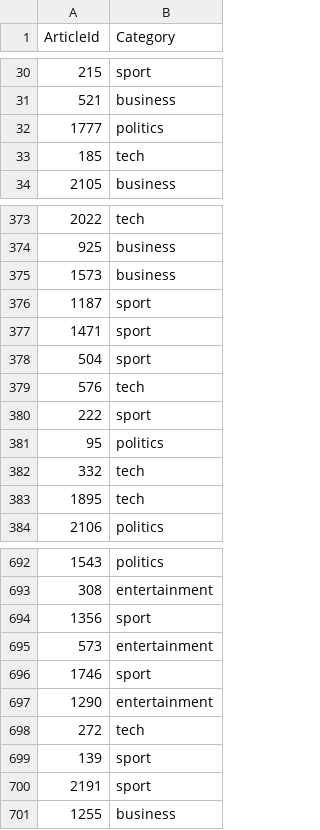
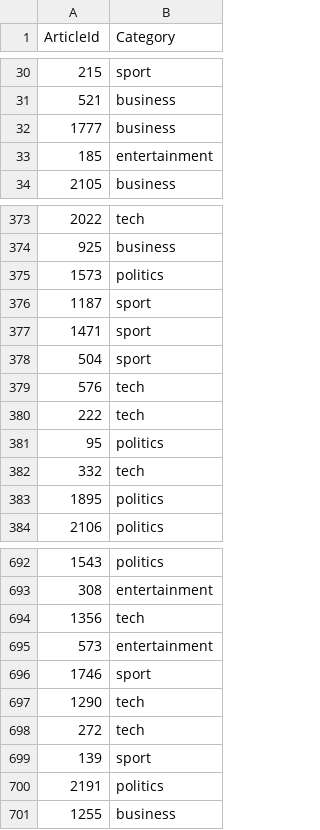
Before and after one commit to p-georgiadis/Matrix-Factorization-Project, a CSV file: reports/unsupervised_news_classification_submission.csv (was data/news/unsupervised_news_classification_submission.csv), drawn as a sheet; only a part is shown, gaps mark what is left out; the diff covers the shown part only.

```diff
--- a/data/news/unsupervised_news_classification_submission.csv
+++ b/reports/unsupervised_news_classification_submission.csv
@@ -31,4 +31,4 @@ ArticleId,Category
 521,business
-1777,politics
-185,tech
+1777,business
+185,entertainment
 2105,business
@@ -374,3 +374,3 @@ ArticleId,Category
 925,business
-1573,business
+1573,politics
 1187,sport
@@ -379,6 +379,6 @@ ArticleId,Category
 576,tech
-222,sport
+222,tech
 95,politics
 332,tech
-1895,tech
+1895,politics
 2106,politics
@@ -693,9 +693,9 @@ ArticleId,Category
 308,entertainment
-1356,sport
+1356,tech
 573,entertainment
 1746,sport
-1290,entertainment
+1290,tech
 272,tech
 139,sport
-2191,sport
+2191,politics
 1255,business
```
Also changed, not shown: 55 edited cells elsewhere in this file, 7 other files.
